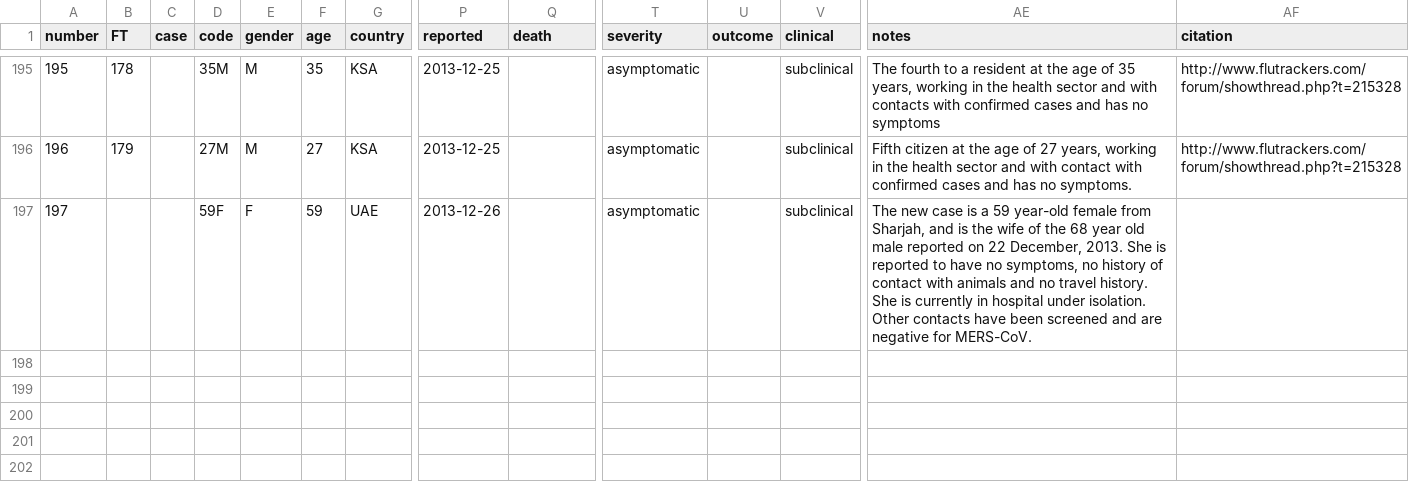
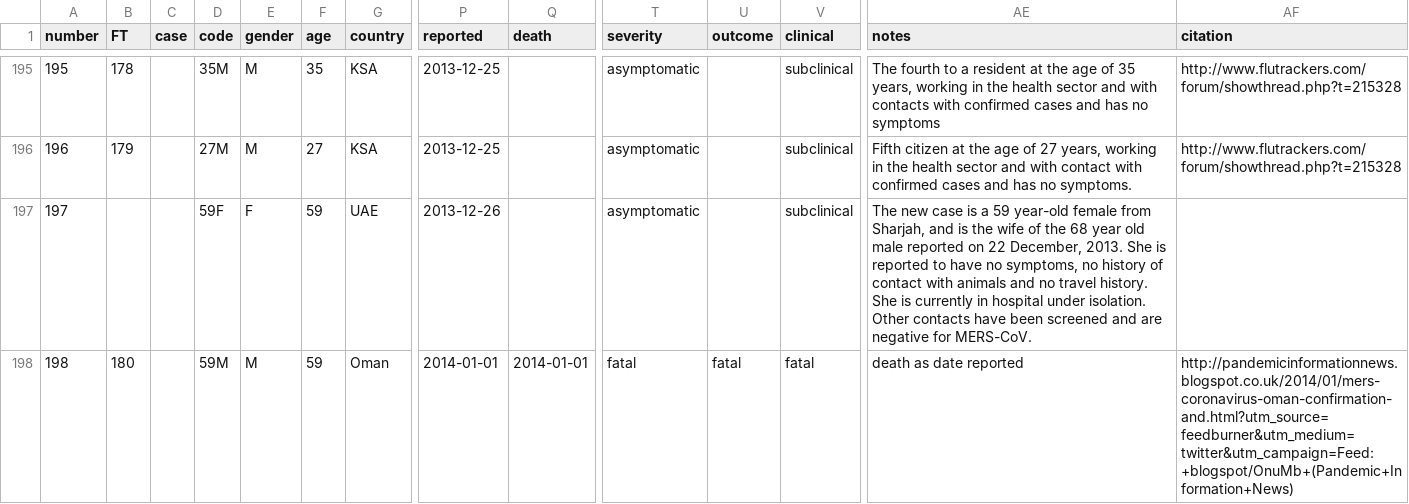
Before and after one commit to rambaut/MERS-Cases, a CSV file: data/cases.csv, drawn as a sheet; only a part is shown, gaps mark what is left out; rows hold the shown columns only; the diff names each change by its address in the sheet, - before the commit and + after, or states it on an @@ line.

Commit message:
New fatal case in Oman.

```diff
--- a/data/cases.csv
+++ b/data/cases.csv
+row 198: 198 | 180 |  | 59M | M | 59 | Oman | 2014-01-01 | 2014-01-01 | fatal | fatal | fatal | death as date reported | http://pandemicinformationnews.blogspot.co.uk/2014/01/mers-coronavirus-oman-confirmation-and.html?utm_source=feedburner&utm_medium=twitter&utm_campaign=Feed:+blogspot/OnuMb+(Pandemic+Information+News)
```
